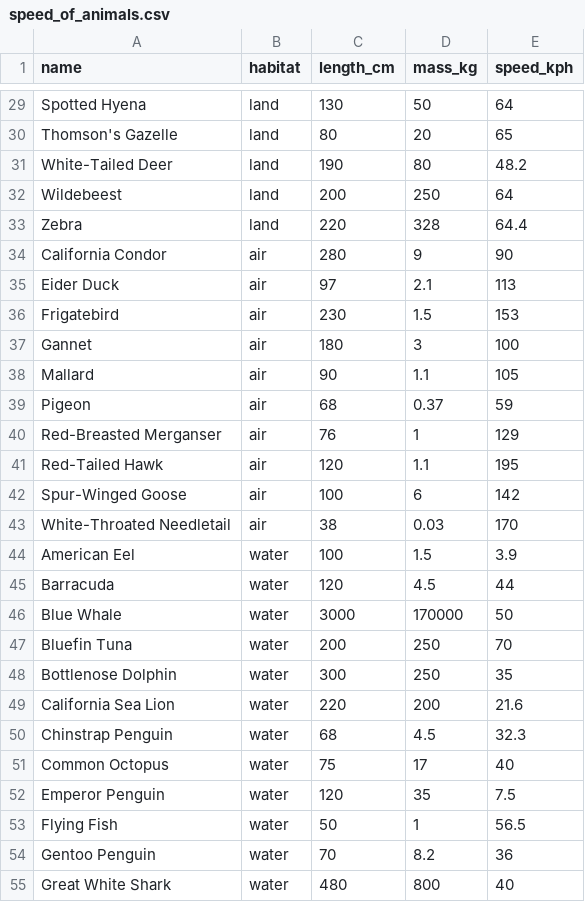
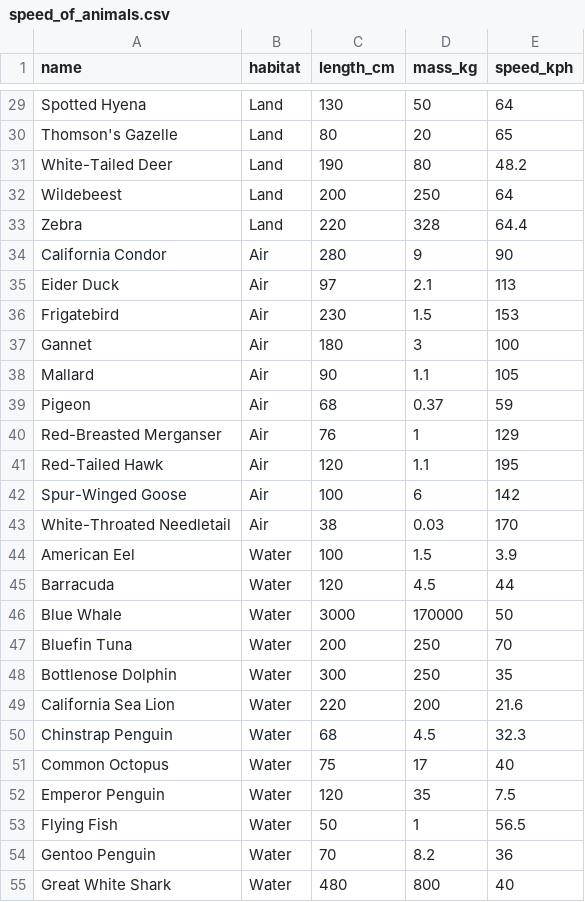
Before and after one commit to traffordDataLab/trafford_analyst_group, a CSV file: datasets/speed_of_animals/speed_of_animals.csv, drawn as a sheet; only a part is shown, gaps mark what is left out; the diff covers the shown part only; the diff names each change by its address in the sheet, - before the commit and + after, or states it on an @@ line.

Commit message:
Habitat changed to proper case

```diff
--- a/datasets/speed_of_animals/speed_of_animals.csv
+++ b/datasets/speed_of_animals/speed_of_animals.csv
-B29:B33 (habitat): land
+B29:B33 (habitat): Land
-B34:B43 (habitat): air
+B34:B43 (habitat): Air
-B44:B55 (habitat): water
+B44:B55 (habitat): Water
```
Also changed, not shown: 37 edited cells elsewhere in this file, 1 other file.
